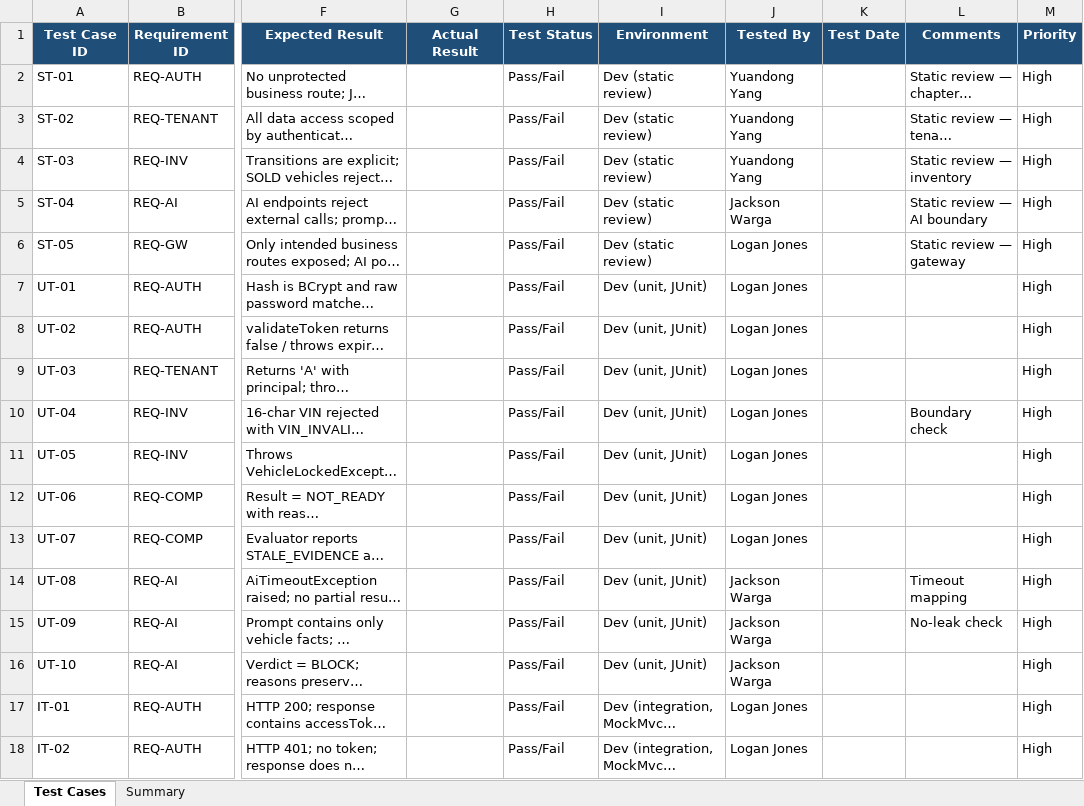
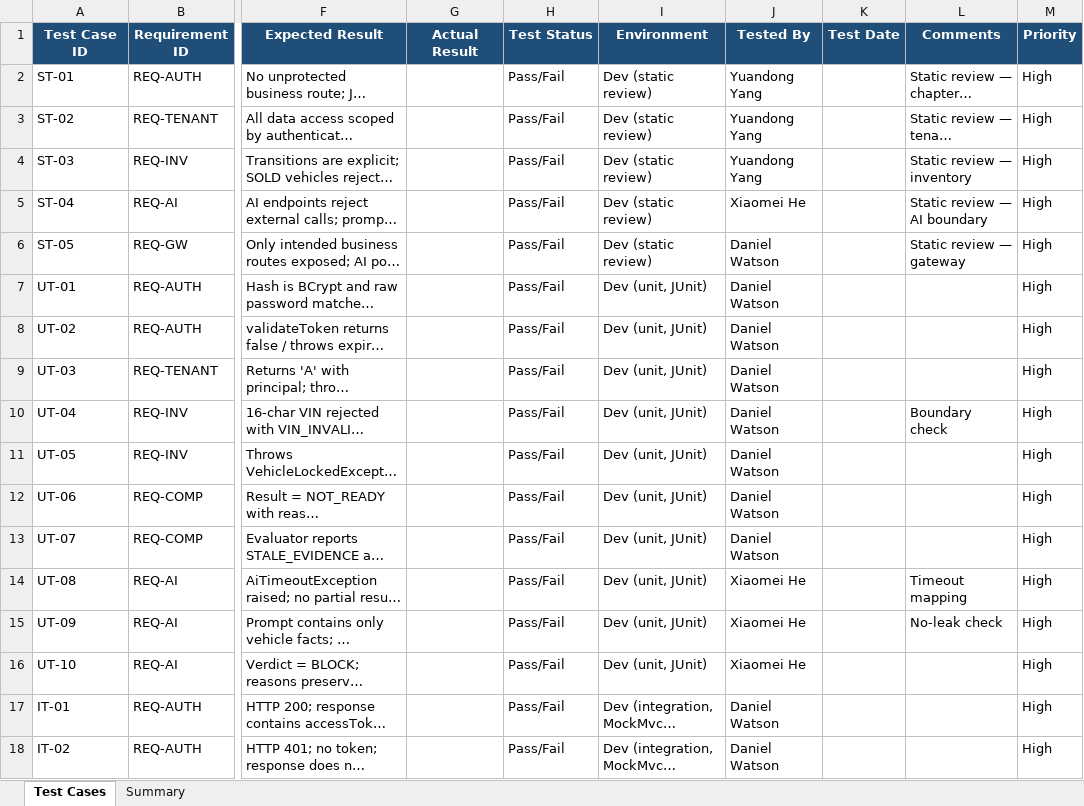
Before and after one commit to YUANDONG-YANG/DealerOps, an Excel workbook: CPRG-305-B/group-assignment-2/DealerOps_Group_Assignment_2_Test_Cases.xlsx, sheet Test Cases, drawn as a sheet; only a part is shown, gaps mark what is left out; long unchanged cells end in …; values as stored, in another font and other column widths than the file's, no borders; the diff covers the shown part only; the diff names each change by its address in the sheet, - before the commit and + after, or states it on an @@ line.

```diff
--- a/CPRG-305-B/group-assignment-2/DealerOps_Group_Assignment_2_Test_Cases.xlsx (sheet Test Cases)
+++ b/CPRG-305-B/group-assignment-2/DealerOps_Group_Assignment_2_Test_Cases.xlsx (sheet Test Cases)
-J5 (Tested By): Jackson Warga
+J5 (Tested By): Xiaomei He
-J6:J13 (Tested By): Logan Jones
+J6:J13 (Tested By): Daniel Watson
-J14:J16 (Tested By): Jackson Warga
+J14:J16 (Tested By): Xiaomei He
-J17:J18 (Tested By): Logan Jones
+J17:J18 (Tested By): Daniel Watson
```
Also changed, not shown: 37 edited cells elsewhere in this sheet, sheet Summary, CPRG-305-B/group-assignment-3/DealerOps_Group_Assignment_3_Defect_Tracking.xlsx, 26 other files.
